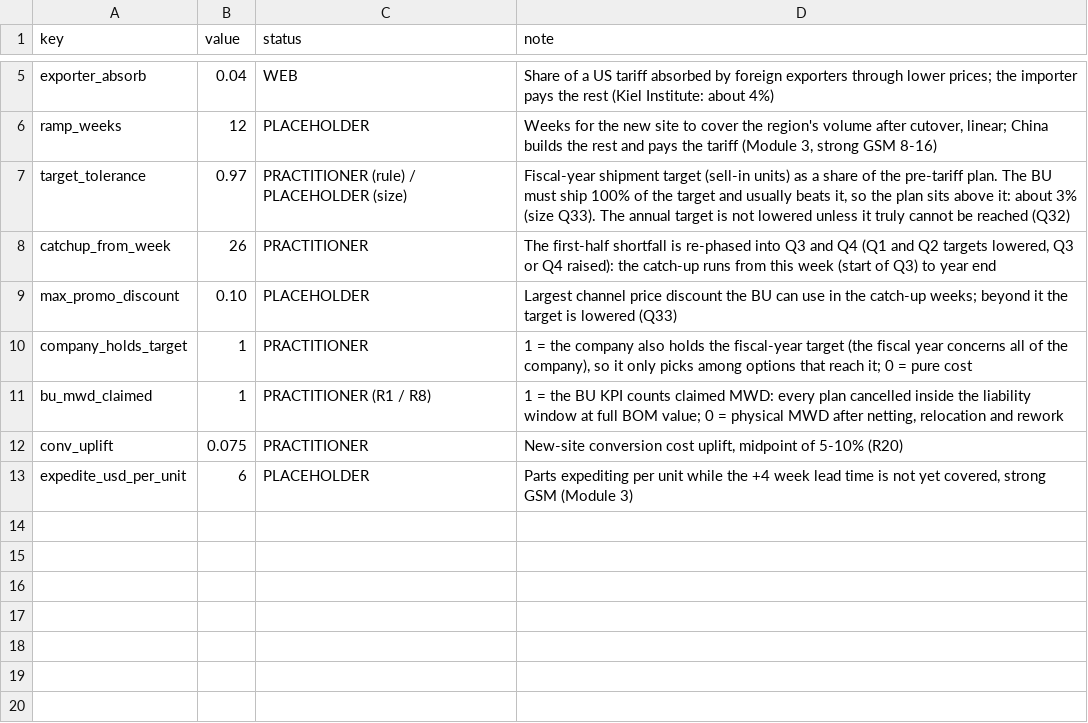
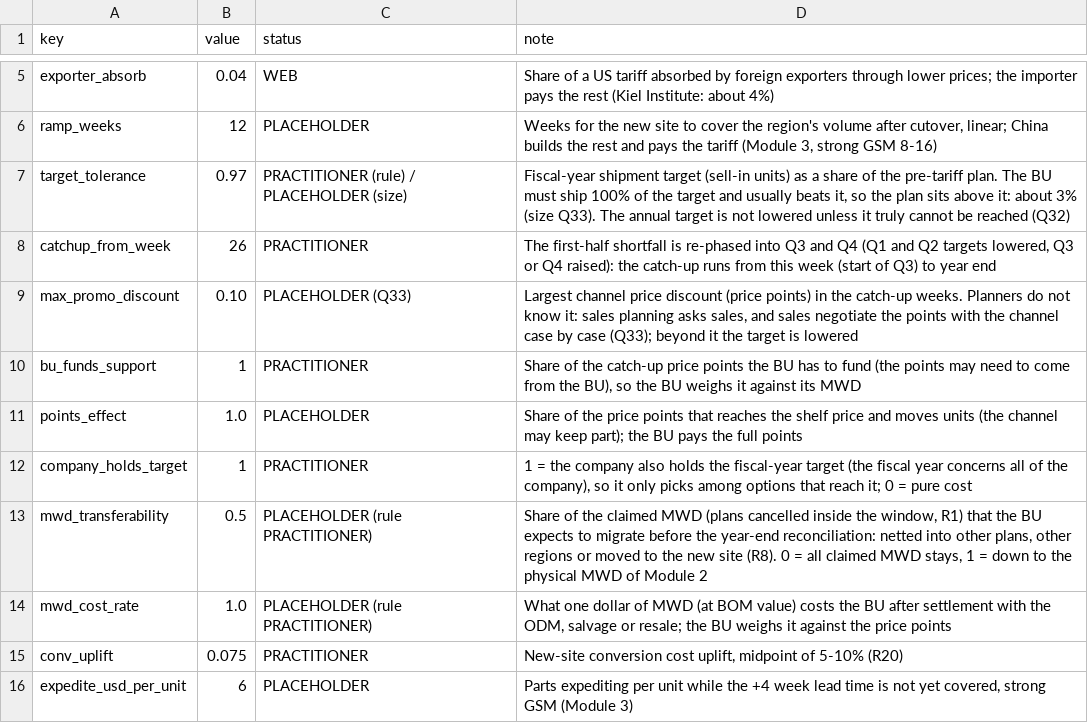
Before and after one commit to JinLI-KIKI/scm-twin, a CSV file: data/demand_params.csv, drawn as a sheet; only a part is shown, gaps mark what is left out.

Commit message:
Module 5: the BU weighs MWD against the price points it funds (Q33)

```diff
--- a/data/demand_params.csv
+++ b/data/demand_params.csv
@@ -8,5 +8,8 @@ target_tolerance,0.97,PRACTITIONER (rule) / PLACEHOLDER (size),"Fiscal-year ship
 catchup_from_week,26,PRACTITIONER,"The first-half shortfall is re-phased into Q3 and Q4 (Q1 and Q2 targets lowered, Q3 or Q4 raised): the catch-up runs from this week (start of Q3) to year end"
-max_promo_discount,0.10,PLACEHOLDER,Largest channel price discount the BU can use in the catch-up weeks; beyond it the target is lowered (Q33)
+max_promo_discount,0.10,PLACEHOLDER (Q33),"Largest channel price discount (price points) in the catch-up weeks. Planners do not know it: sales planning asks sales, and sales negotiate the points with the channel case by case (Q33); beyond it the target is lowered"
+bu_funds_support,1,PRACTITIONER,"Share of the catch-up price points the BU has to fund (the points may need to come from the BU), so the BU weighs it against its MWD"
+points_effect,1.0,PLACEHOLDER,Share of the price points that reaches the shelf price and moves units (the channel may keep part); the BU pays the full points
 company_holds_target,1,PRACTITIONER,"1 = the company also holds the fiscal-year target (the fiscal year concerns all of the company), so it only picks among options that reach it; 0 = pure cost"
-bu_mwd_claimed,1,PRACTITIONER (R1 / R8),"1 = the BU KPI counts claimed MWD: every plan cancelled inside the liability window at full BOM value; 0 = physical MWD after netting, relocation and rework"
+mwd_transferability,0.5,PLACEHOLDER (rule PRACTITIONER),"Share of the claimed MWD (plans cancelled inside the window, R1) that the BU expects to migrate before the year-end reconciliation: netted into other plans, other regions or moved to the new site (R8). 0 = all claimed MWD stays, 1 = down to the physical MWD of Module 2"
+mwd_cost_rate,1.0,PLACEHOLDER (rule PRACTITIONER),"What one dollar of MWD (at BOM value) costs the BU after settlement with the ODM, salvage or resale; the BU weighs it against the price points"
 conv_uplift,0.075,PRACTITIONER,"New-site conversion cost uplift, midpoint of 5-10% (R20)"
```
Also changed, not shown: 11 other files.
